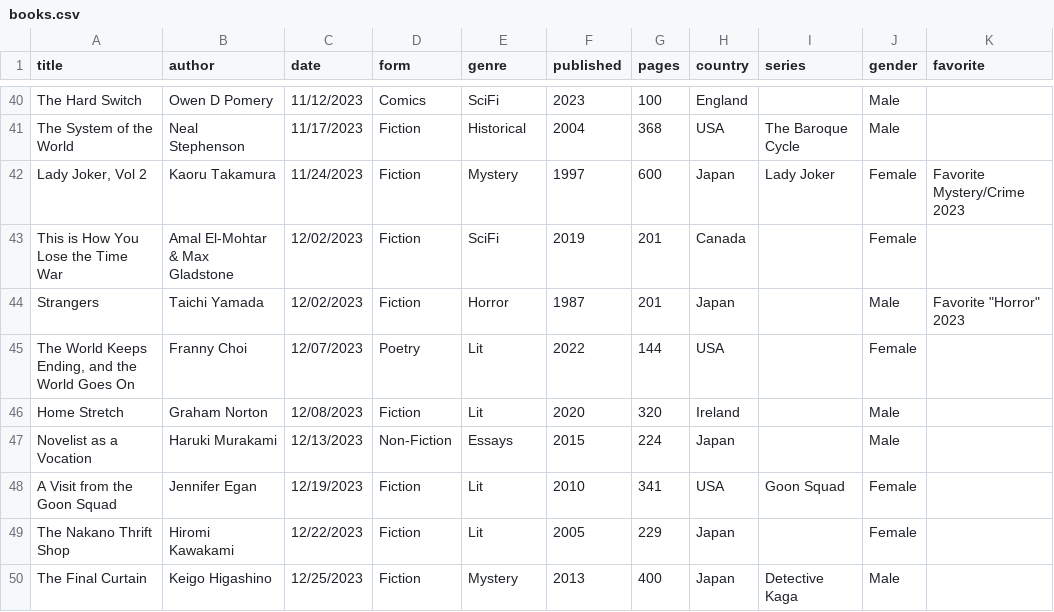
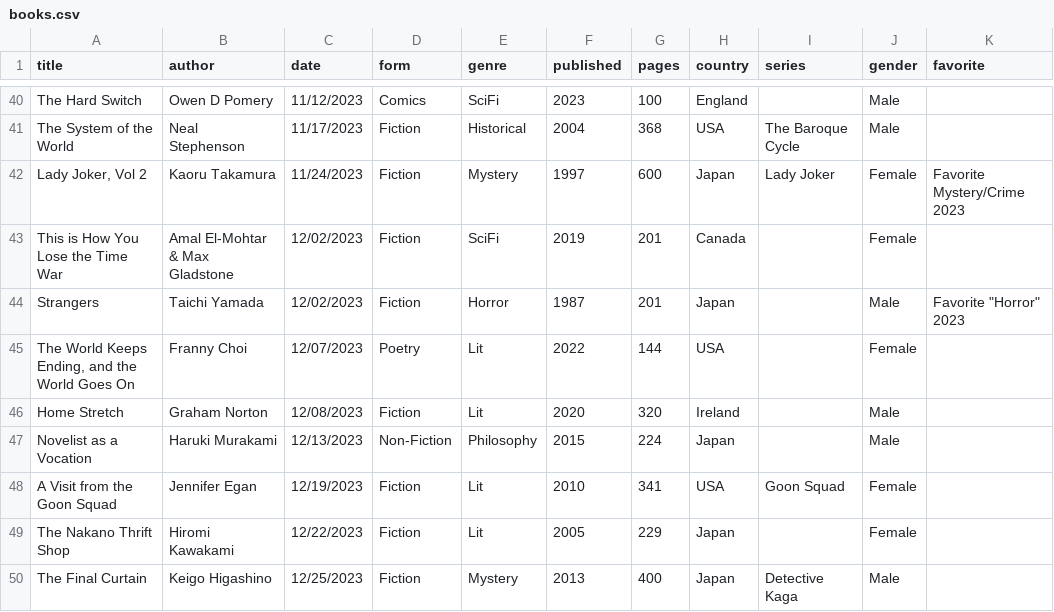
Before and after one commit to carey-james/Reading-List, a CSV file: 2023/books.csv, drawn as a sheet; only a part is shown, gaps mark what is left out; the diff names each change by its address in the sheet, - before the commit and + after, or states it on an @@ line.

Commit message:
Reassigning Essays genre to Philosophy

```diff
--- a/2023/books.csv
+++ b/2023/books.csv
-E47 (genre): Essays
+E47 (genre): Philosophy
```
